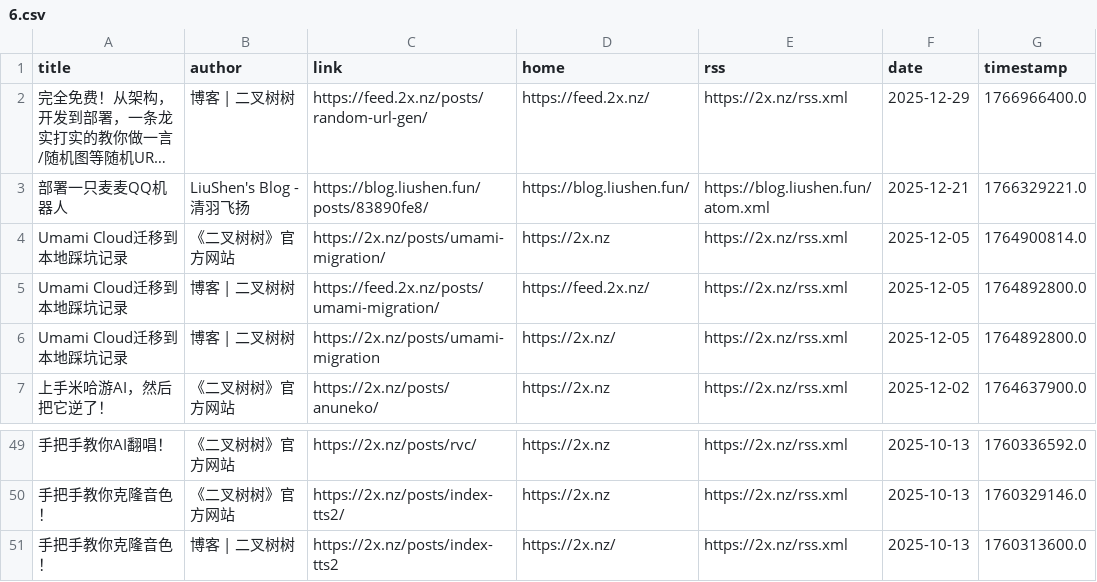
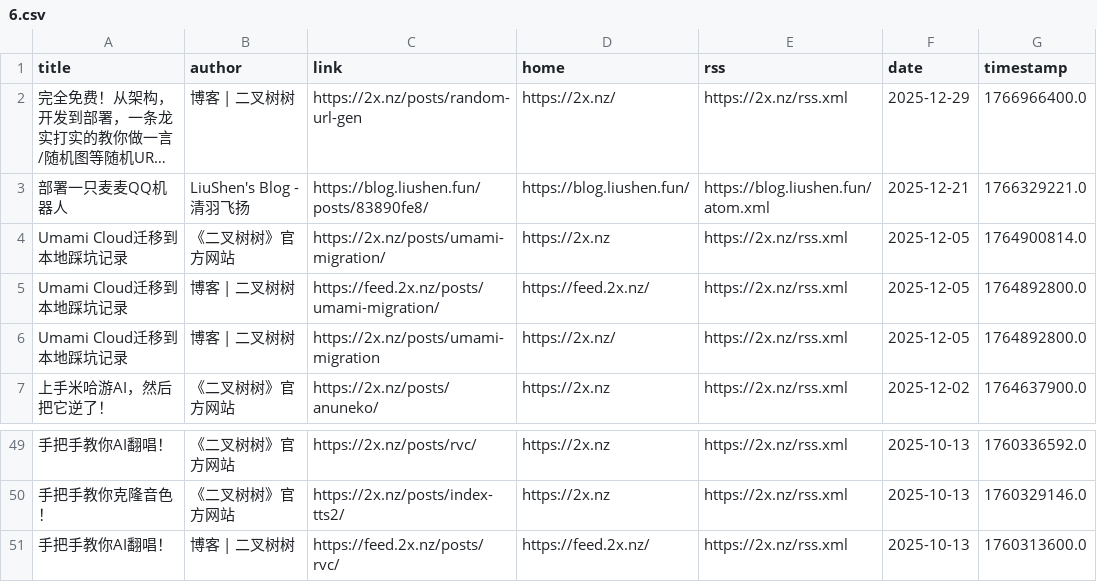
Before and after one commit to Moretti815/rssblog-source, a CSV file: all/6.csv, drawn as a sheet; only a part is shown, gaps mark what is left out; long unchanged cells end in …; the diff covers the shown part only; the diff names each change by its address in the sheet, - before the commit and + after, or states it on an @@ line.

```diff
--- a/all/6.csv
+++ b/all/6.csv
-C2 (link): https://feed.2x.nz/posts/random-url-gen/
+C2 (link): https://2x.nz/posts/random-url-gen
-D2 (home): https://feed.2x.nz/
+D2 (home): https://2x.nz/
-A51 (title): 手把手教你克隆音色！
+A51 (title): 手把手教你AI翻唱！
-C51 (link): https://2x.nz/posts/index-tts2
+C51 (link): https://feed.2x.nz/posts/rvc/
-D51 (home): https://2x.nz/
+D51 (home): https://feed.2x.nz/
```
Also changed, not shown: 11 moved rows elsewhere in this file, all/1.csv, all/10.csv, 52 other files.
